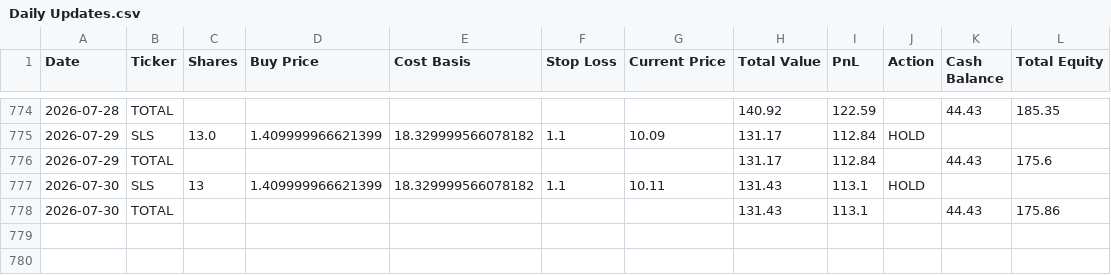
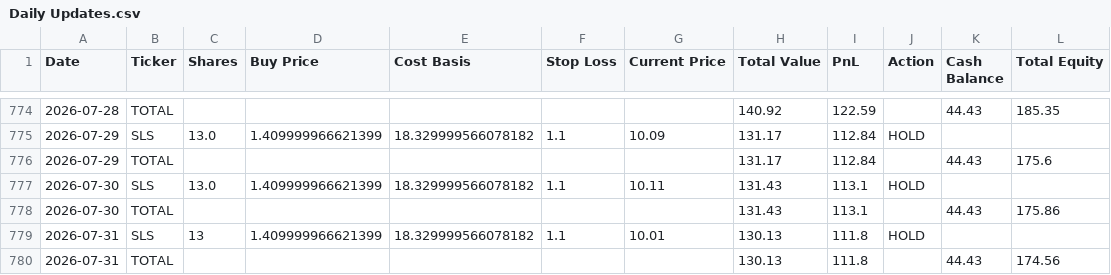
Before and after one commit to rpatil524/ChatGPT-Micro-Cap-Experiment, a CSV file: Scripts and CSV Files/Daily Updates.csv, drawn as a sheet; only a part is shown, gaps mark what is left out.

```diff
--- a/Scripts and CSV Files/Daily Updates.csv
+++ b/Scripts and CSV Files/Daily Updates.csv
@@ -776,3 +776,5 @@ Date,Ticker,Shares,Buy Price,Cost Basis,Stop Loss,Current Price,Total Value,PnL,
 2026-07-29,TOTAL,,,,,,131.17,112.84,,44.43,175.6
-2026-07-30,SLS,13,1.409999966621399,18.329999566078182,1.1,10.11,131.43,113.1,HOLD,,
+2026-07-30,SLS,13.0,1.409999966621399,18.329999566078182,1.1,10.11,131.43,113.1,HOLD,,
 2026-07-30,TOTAL,,,,,,131.43,113.1,,44.43,175.86
+2026-07-31,SLS,13,1.409999966621399,18.329999566078182,1.1,10.01,130.13,111.8,HOLD,,
+2026-07-31,TOTAL,,,,,,130.13,111.8,,44.43,174.56
```
Also changed, not shown: 1 other file.
